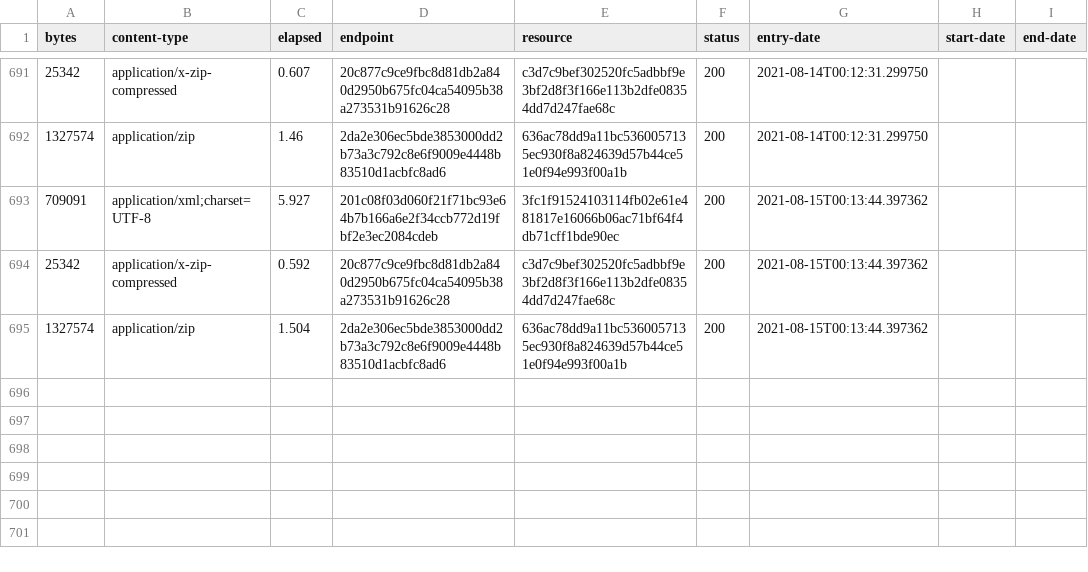
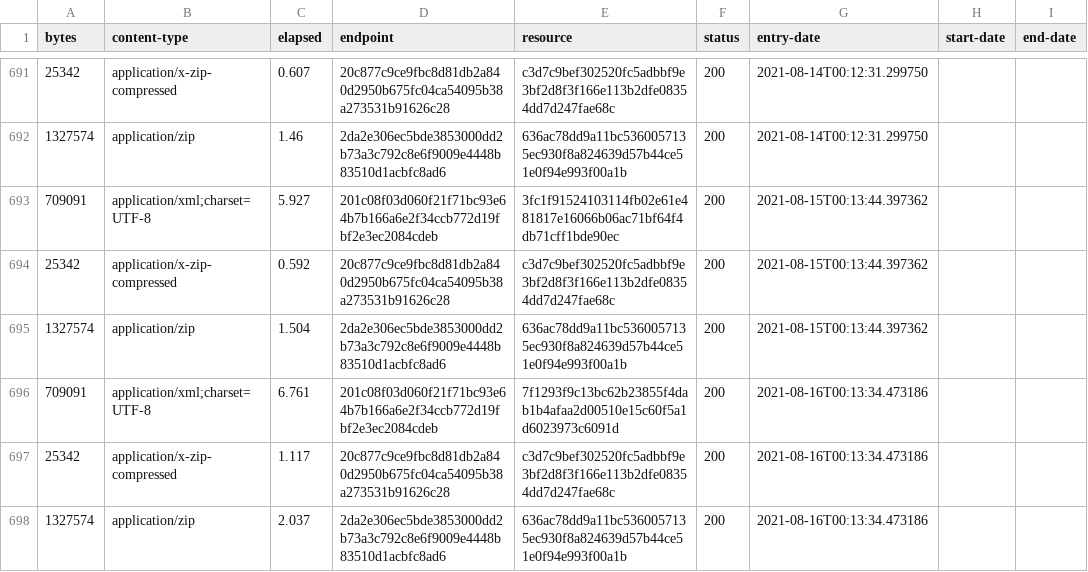
Before and after one commit to digital-land/brownfield-site-collection, a CSV file: collection/log.csv, drawn as a sheet; only a part is shown, gaps mark what is left out.

Commit message:
Collection 2021-08-16

```diff
--- a/collection/log.csv
+++ b/collection/log.csv
@@ -695 +695,4 @@ bytes,content-type,elapsed,endpoint,resource,status,entry-date,start-date,end-da
 1327574,application/zip,1.504,2da2e306ec5bde3853000dd2b73a3c792c8e6f9009e4448b83510d1acbfc8ad6,636ac78dd9a11bc5360057135ec930f8a824639d57b44ce51e0f94e993f00a1b,200,2021-08-15T00:13:44.397362,,
+709091,application/xml;charset=UTF-8,6.761,201c08f03d060f21f71bc93e64b7b166a6e2f34ccb772d19fbf2e3ec2084cdeb,7f1293f9c13bc62b23855f4dab1b4afaa2d00510e15c60f5a1d6023973c6091d,200,2021-08-16T00:13:34.473186,,
+25342,application/x-zip-compressed,1.117,20c877c9ce9fbc8d81db2a840d2950b675fc04ca54095b38a273531b91626c28,c3d7c9bef302520fc5adbbf9e3bf2d8f3f166e113b2dfe08354dd7d247fae68c,200,2021-08-16T00:13:34.473186,,
+1327574,application/zip,2.037,2da2e306ec5bde3853000dd2b73a3c792c8e6f9009e4448b83510d1acbfc8ad6,636ac78dd9a11bc5360057135ec930f8a824639d57b44ce51e0f94e993f00a1b,200,2021-08-16T00:13:34.473186,,
```
Also changed, not shown: collection/resource.csv, 1 other file.
